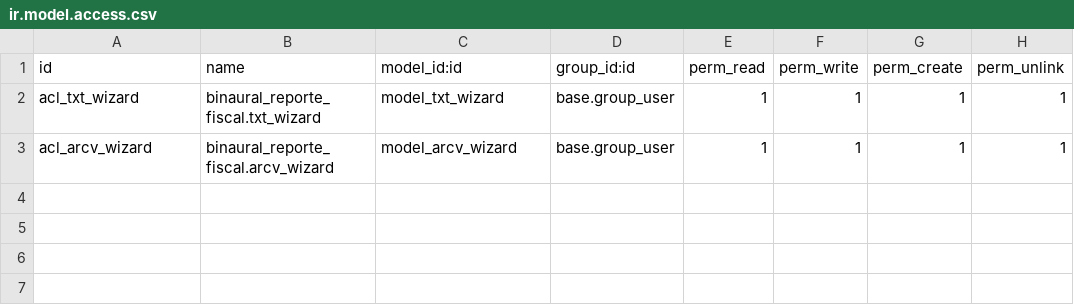
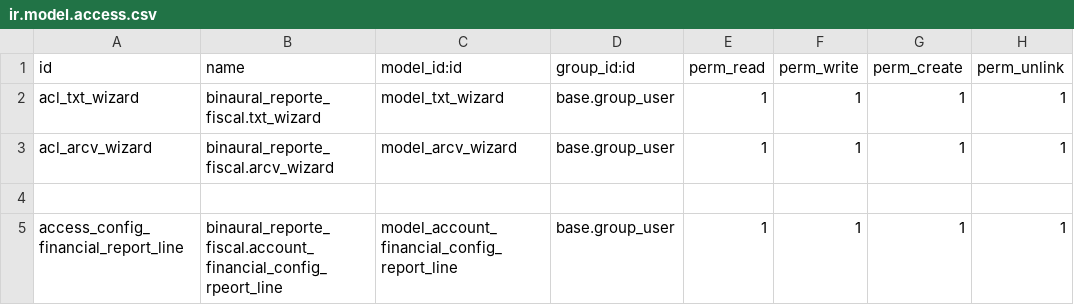
Before and after one commit to binaural-dev/maria, a CSV file: modules/binaural_reporte_fiscal/security/ir.model.access.csv, drawn as a sheet.

Commit message:
feat: Crear modelo para configurar los niveles del plan de cuenta #225

```diff
--- a/modules/binaural_reporte_fiscal/security/ir.model.access.csv
+++ b/modules/binaural_reporte_fiscal/security/ir.model.access.csv
@@ -3 +3,3 @@ acl_txt_wizard,binaural_reporte_fiscal.txt_wizard,model_txt_wizard,base.group_us
 acl_arcv_wizard,binaural_reporte_fiscal.arcv_wizard,model_arcv_wizard,base.group_user,1,1,1,1
+
+access_config_financial_report_line,binaural_reporte_fiscal.account_financial_config_rpeort_line,model_account_financial_config_report_line,base.group_user,1,1,1,1
```
Also changed, not shown: 6 other files.
